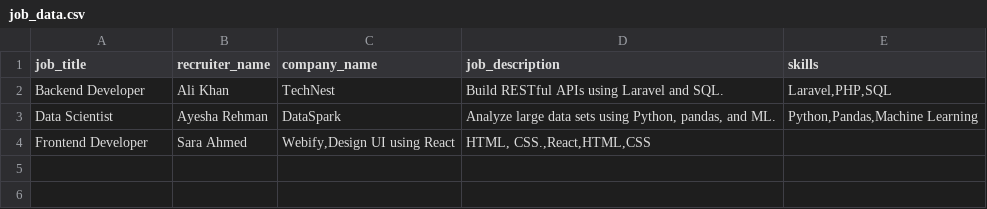
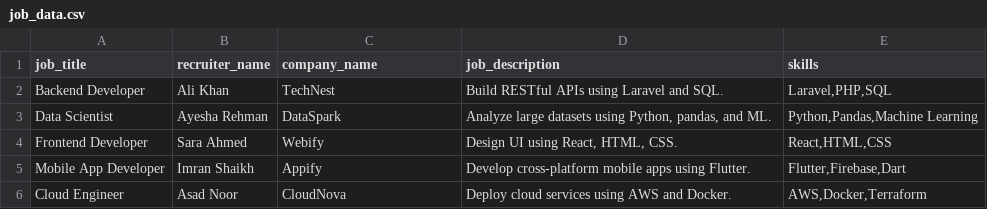
Before and after one commit to Arshiq-W/skill-matching-api, a CSV file: data/job_data.csv, drawn as a sheet.

Commit message:
Update job_data.csv

```diff
--- a/data/job_data.csv
+++ b/data/job_data.csv
@@ -2,3 +2,5 @@ job_title,recruiter_name,company_name,job_description,skills
 Backend Developer,Ali Khan,TechNest,"Build RESTful APIs using Laravel and SQL.","Laravel,PHP,SQL"
-Data Scientist,Ayesha Rehman,DataSpark,"Analyze large data sets using Python, pandas, and ML.","Python,Pandas,Machine Learning"
-Frontend Developer,Sara Ahmed,"Webify,Design UI using React", "HTML, CSS.,React,HTML,CSS"
+Data Scientist,Ayesha Rehman,DataSpark,"Analyze large datasets using Python, pandas, and ML.","Python,Pandas,Machine Learning"
+Frontend Developer,Sara Ahmed,Webify,"Design UI using React, HTML, CSS.","React,HTML,CSS"
+Mobile App Developer,Imran Shaikh,Appify,"Develop cross-platform mobile apps using Flutter.","Flutter,Firebase,Dart"
+Cloud Engineer,Asad Noor,CloudNova,"Deploy cloud services using AWS and Docker.","AWS,Docker,Terraform"
```
